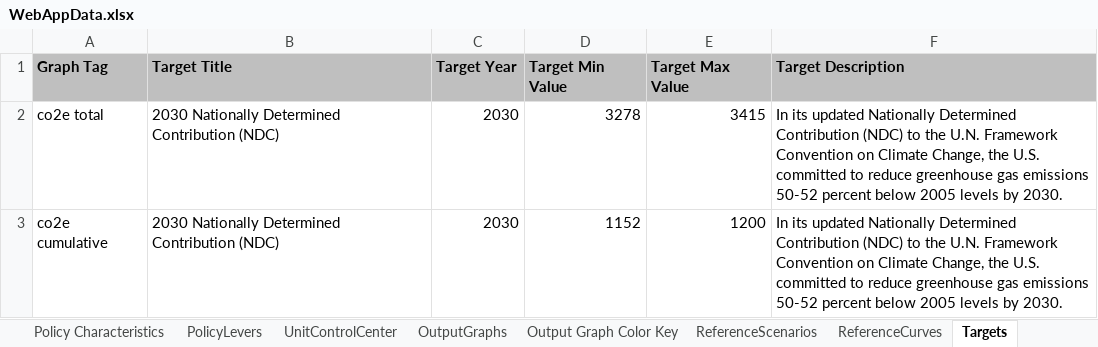
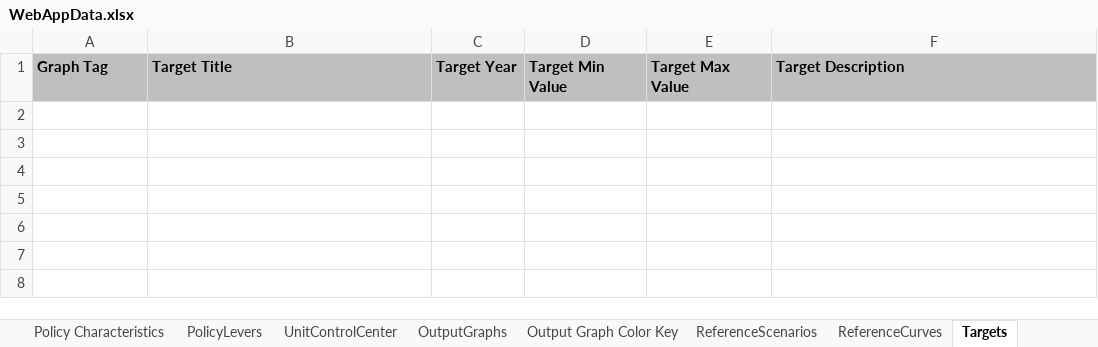
Before and after one commit to EnergyInnovation/eps-mississippi, an Excel workbook: WebAppData.xlsx, sheet Targets, drawn as a sheet; values as stored, in another font and other column widths than the file's, no borders; the diff names each change by its address in the sheet, - before the commit and + after, or states it on an @@ line.

```diff
--- a/WebAppData.xlsx (sheet Targets)
+++ b/WebAppData.xlsx (sheet Targets)
-row 2: co2e total | 2030 Nationally Determined Contribution (NDC) | 2030 | 3278 | 3415 | In its updated Nationally Determined Contribution (NDC) to the U.N. Framework Convention on Climate Change, the U.S. committed to reduce greenhouse gas emissions 50-52 percent below 2005 levels by 2030.
-row 3: co2e cumulative | 2030 Nationally Determined Contribution (NDC) | 2030 | 1152 | 1200 | In its updated Nationally Determined Contribution (NDC) to the U.N. Framework Convention on Climate Change, the U.S. committed to reduce greenhouse gas emissions 50-52 percent below 2005 levels by 2030.
```
Also changed, not shown: sheet ReferenceCurves.
